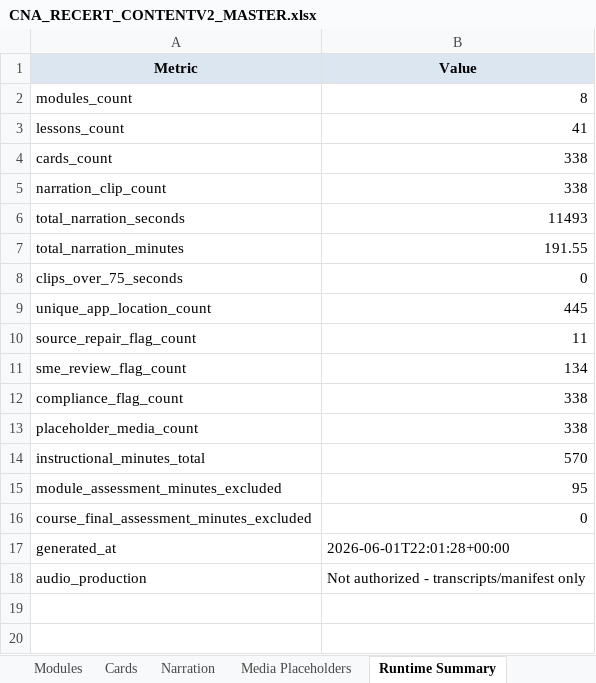
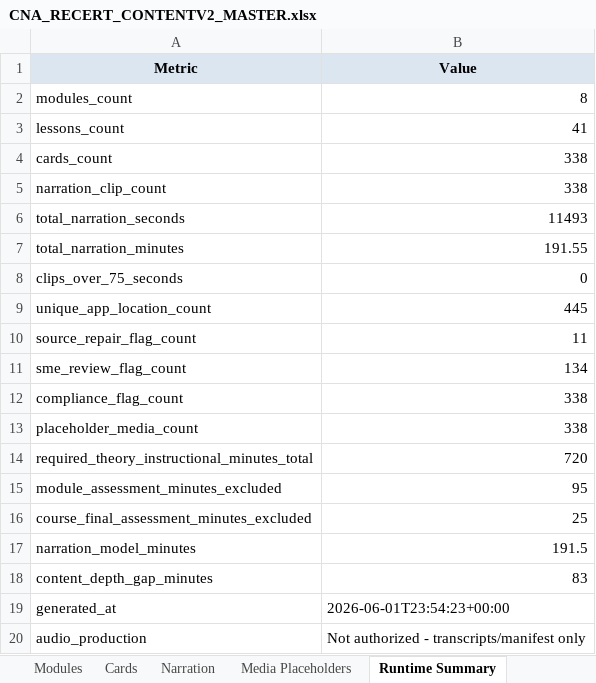
Before and after one commit to robertp-max/CNA_Recertification_Theory_Clinical_Support, an Excel workbook: CNA-Recert-Course/ContentV2/xlsx/CNA_RECERT_CONTENTV2_MASTER.xlsx, sheet Runtime Summary, drawn as a sheet; values as stored, in another font and other column widths than the file's, no borders; removed rows and columns are numbered as before the commit, all else as after; the diff names each change by its address in the sheet, - before the commit and + after, or states it on an @@ line.

```diff
--- a/CNA-Recert-Course/ContentV2/xlsx/CNA_RECERT_CONTENTV2_MASTER.xlsx (sheet Runtime Summary)
+++ b/CNA-Recert-Course/ContentV2/xlsx/CNA_RECERT_CONTENTV2_MASTER.xlsx (sheet Runtime Summary)
-row 14: instructional_minutes_total | 570
+row 14: required_theory_instructional_minutes_total | 720
-B16 (Value): 0
+B16 (Value): 25
+row 17: narration_model_minutes | 191.5
+row 18: content_depth_gap_minutes | 83
-B19 (Value): 2026-06-01T22:01:28+00:00
+B19 (Value): 2026-06-01T23:54:23+00:00
```
Also changed, not shown: sheet Modules, 12 other files.
